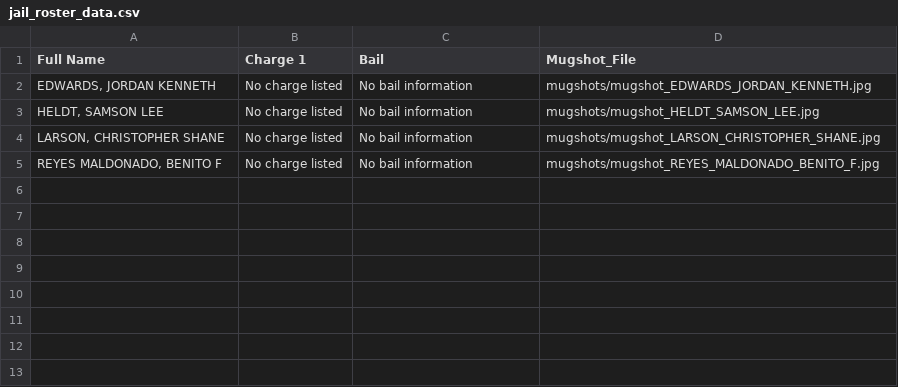
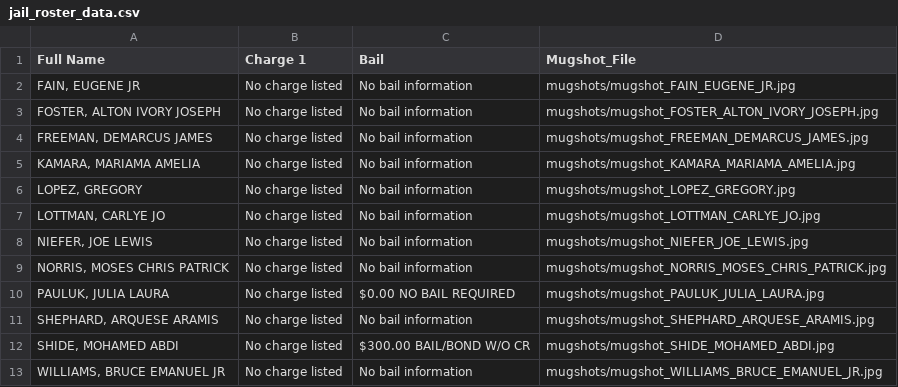
Before and after one commit to ryanjhermes/minneapolismugshots, a CSV file: jail_roster_data.csv, drawn as a sheet.

```diff
--- a/jail_roster_data.csv
+++ b/jail_roster_data.csv
@@ -1,5 +1,13 @@
 Full Name,Charge 1,Bail,Mugshot_File
-"EDWARDS, JORDAN KENNETH",No charge listed,No bail information,mugshots/mugshot_EDWARDS_JORDAN_KENNETH.jpg
-"HELDT, SAMSON LEE",No charge listed,No bail information,mugshots/mugshot_HELDT_SAMSON_LEE.jpg
-"LARSON, CHRISTOPHER SHANE",No charge listed,No bail information,mugshots/mugshot_LARSON_CHRISTOPHER_SHANE.jpg
-"REYES MALDONADO, BENITO F",No charge listed,No bail information,mugshots/mugshot_REYES_MALDONADO_BENITO_F.jpg
+"FAIN, EUGENE JR",No charge listed,No bail information,mugshots/mugshot_FAIN_EUGENE_JR.jpg
+"FOSTER, ALTON IVORY JOSEPH",No charge listed,No bail information,mugshots/mugshot_FOSTER_ALTON_IVORY_JOSEPH.jpg
+"FREEMAN, DEMARCUS JAMES",No charge listed,No bail information,mugshots/mugshot_FREEMAN_DEMARCUS_JAMES.jpg
+"KAMARA, MARIAMA AMELIA",No charge listed,No bail information,mugshots/mugshot_KAMARA_MARIAMA_AMELIA.jpg
+"LOPEZ, GREGORY",No charge listed,No bail information,mugshots/mugshot_LOPEZ_GREGORY.jpg
+"LOTTMAN, CARLYE JO",No charge listed,No bail information,mugshots/mugshot_LOTTMAN_CARLYE_JO.jpg
+"NIEFER, JOE LEWIS",No charge listed,No bail information,mugshots/mugshot_NIEFER_JOE_LEWIS.jpg
+"NORRIS, MOSES CHRIS PATRICK",No charge listed,No bail information,mugshots/mugshot_NORRIS_MOSES_CHRIS_PATRICK.jpg
+"PAULUK, JULIA LAURA",No charge listed,$0.00 NO BAIL REQUIRED,mugshots/mugshot_PAULUK_JULIA_LAURA.jpg
+"SHEPHARD, ARQUESE ARAMIS",No charge listed,No bail information,mugshots/mugshot_SHEPHARD_ARQUESE_ARAMIS.jpg
+"SHIDE, MOHAMED ABDI",No charge listed,$300.00 BAIL/BOND W/O CR,mugshots/mugshot_SHIDE_MOHAMED_ABDI.jpg
+"WILLIAMS, BRUCE EMANUEL JR",No charge listed,No bail information,mugshots/mugshot_WILLIAMS_BRUCE_EMANUEL_JR.jpg
```
Also changed, not shown: 13 other files.
